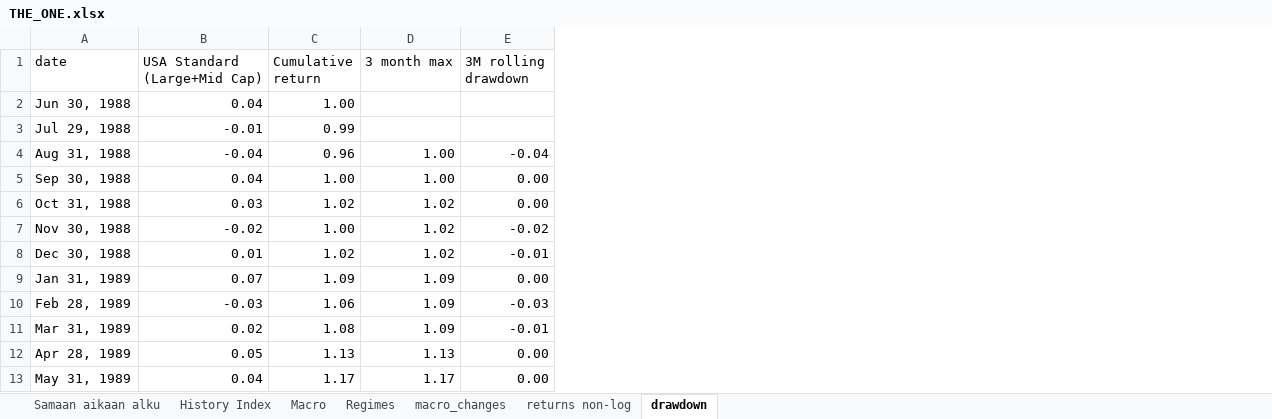
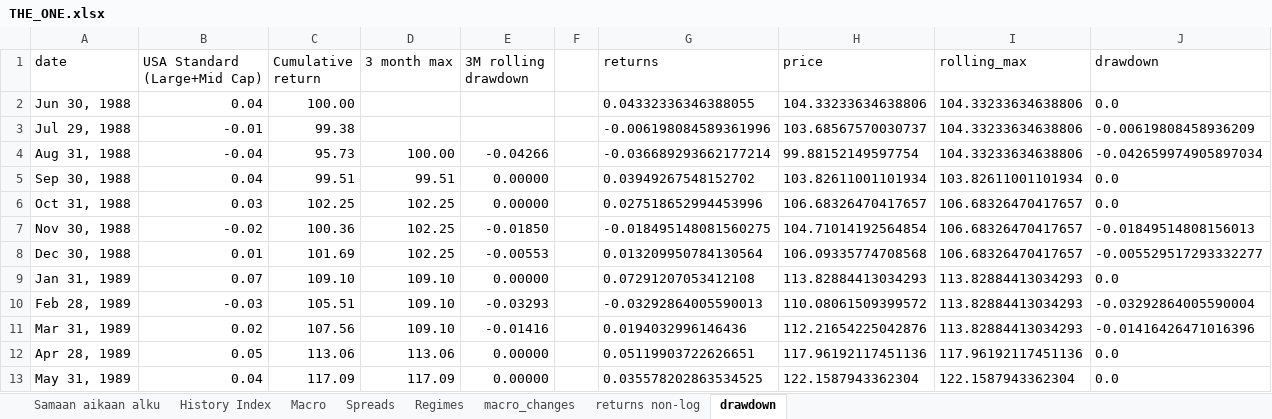
Before and after one commit to Elkkujou/Gradu, an Excel workbook: THE_ONE.xlsx, sheet drawdown, drawn as a sheet; only a part is shown; values as stored, in another font and other column widths than the file's, no borders; the diff covers the shown part only; the diff names each change by its address in the sheet, - before the commit and + after, or states it on an @@ line.

```diff
--- a/THE_ONE.xlsx (sheet drawdown)
+++ b/THE_ONE.xlsx (sheet drawdown)
+sheet tab: Spreads
+column F, empty
+column G (returns), rows 2-13: 0.04332336346388055 | -0.006198084589361996 | -0.036689293662177214 | 0.03949267548152702 | 0.027518652994453996 | -0.018495148081560275 | 0.013209950784130564 | 0.07291207053412108 | -0.03292864005590013 | 0.0194032996146436 | 0.05119903722626651 | 0.035578202863534525
+column H (price), rows 2-13: 104.33233634638806 | 103.68567570030737 | 99.88152149597754 | 103.82611001101934 | 106.68326470417657 | 104.71014192564854 | 106.09335774708568 | 113.82884413034293 | 110.08061509399572 | 112.21654225042876 | 117.96192117451136 | 122.1587943362304
+column I (rolling_max), rows 2-13: 104.33233634638806 | 104.33233634638806 | 104.33233634638806 | 103.82611001101934 | 106.68326470417657 | 106.68326470417657 | 106.68326470417657 | 113.82884413034293 | 113.82884413034293 | 113.82884413034293 | 117.96192117451136 | 122.1587943362304
+column J (drawdown), rows 2-13: 0.0 | -0.00619808458936209 | -0.042659974905897034 | 0.0 | 0.0 | -0.01849514808156013 | -0.005529517293332277 | 0.0 | -0.03292864005590004 | -0.01416426471016396 | 0.0 | 0.0
-C2 (Cumulative return): 1.00
+C2 (Cumulative return): 100.00
-C3 (Cumulative return): 0.99
+C3 (Cumulative return): 99.38
-C4 (Cumulative return): 0.96
+C4 (Cumulative return): 95.73
-D4 (3 month max): 1.00
+D4 (3 month max): 100.00
-E4 (3M rolling drawdown): -0.04
+E4 (3M rolling drawdown): -0.04266
-C5 (Cumulative return): 1.00
+C5 (Cumulative return): 99.51
-D5 (3 month max): 1.00
+D5 (3 month max): 99.51
-E5:E6 (3M rolling drawdown): 0.00
+E5:E6 (3M rolling drawdown): 0.00000
-C6 (Cumulative return): 1.02
+C6 (Cumulative return): 102.25
-D6:D8 (3 month max): 1.02
+D6:D8 (3 month max): 102.25
-C7 (Cumulative return): 1.00
+C7 (Cumulative return): 100.36
-E7 (3M rolling drawdown): -0.02
+E7 (3M rolling drawdown): -0.01850
-C8 (Cumulative return): 1.02
+C8 (Cumulative return): 101.69
-E8 (3M rolling drawdown): -0.01
+E8 (3M rolling drawdown): -0.00553
-C9 (Cumulative return): 1.09
+C9 (Cumulative return): 109.10
-D9:D11 (3 month max): 1.09
+D9:D11 (3 month max): 109.10
-E9 (3M rolling drawdown): 0.00
+E9 (3M rolling drawdown): 0.00000
-C10 (Cumulative return): 1.06
+C10 (Cumulative return): 105.51
-E10 (3M rolling drawdown): -0.03
+E10 (3M rolling drawdown): -0.03293
-C11 (Cumulative return): 1.08
+C11 (Cumulative return): 107.56
-E11 (3M rolling drawdown): -0.01
+E11 (3M rolling drawdown): -0.01416
-C12 (Cumulative return): 1.13
+C12 (Cumulative return): 113.06
-D12 (3 month max): 1.13
+D12 (3 month max): 113.06
-E12:E13 (3M rolling drawdown): 0.00
+E12:E13 (3M rolling drawdown): 0.00000
-C13 (Cumulative return): 1.17
+C13 (Cumulative return): 117.09
-D13 (3 month max): 1.17
+D13 (3 month max): 117.09
```
Also changed, not shown: 2 added rows, 3 removed rows and 1269 edited cells elsewhere in this sheet, sheet returns non-log.
